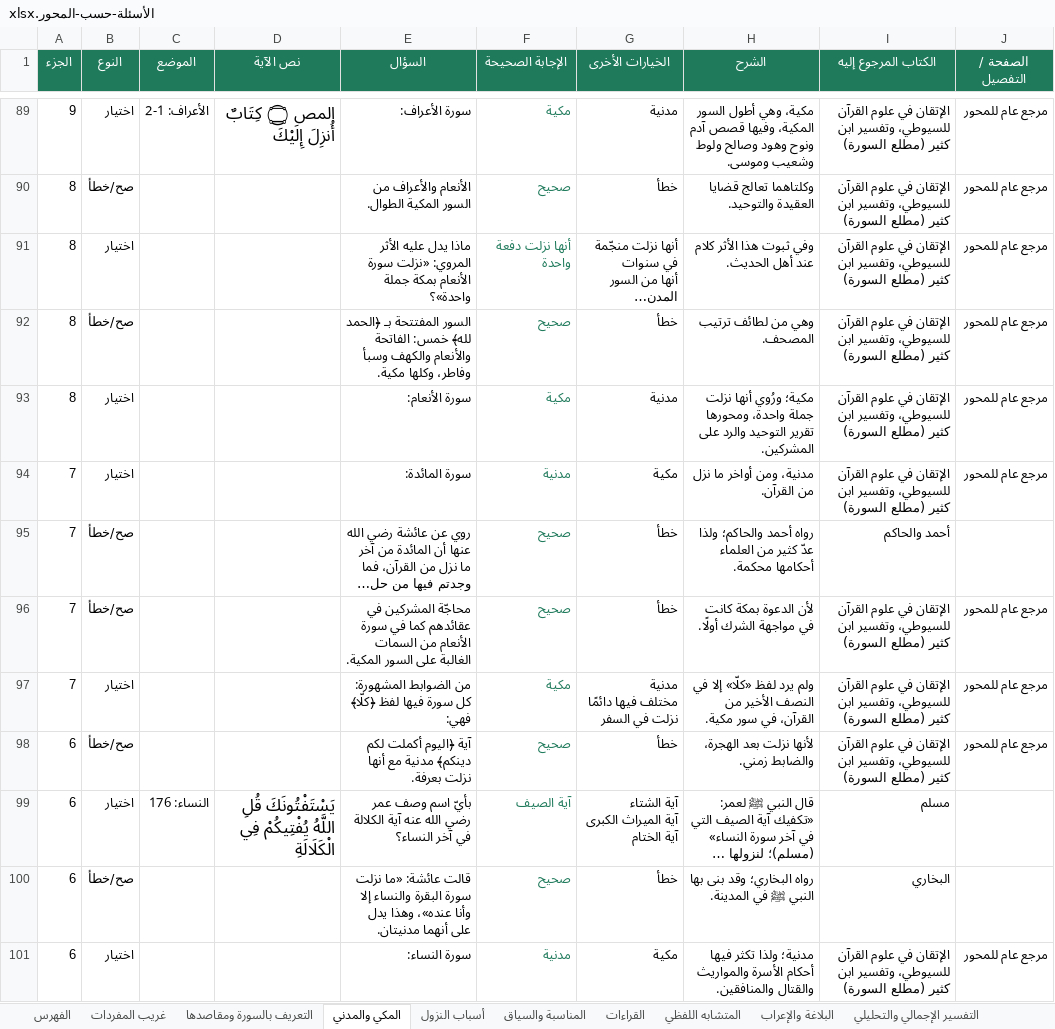
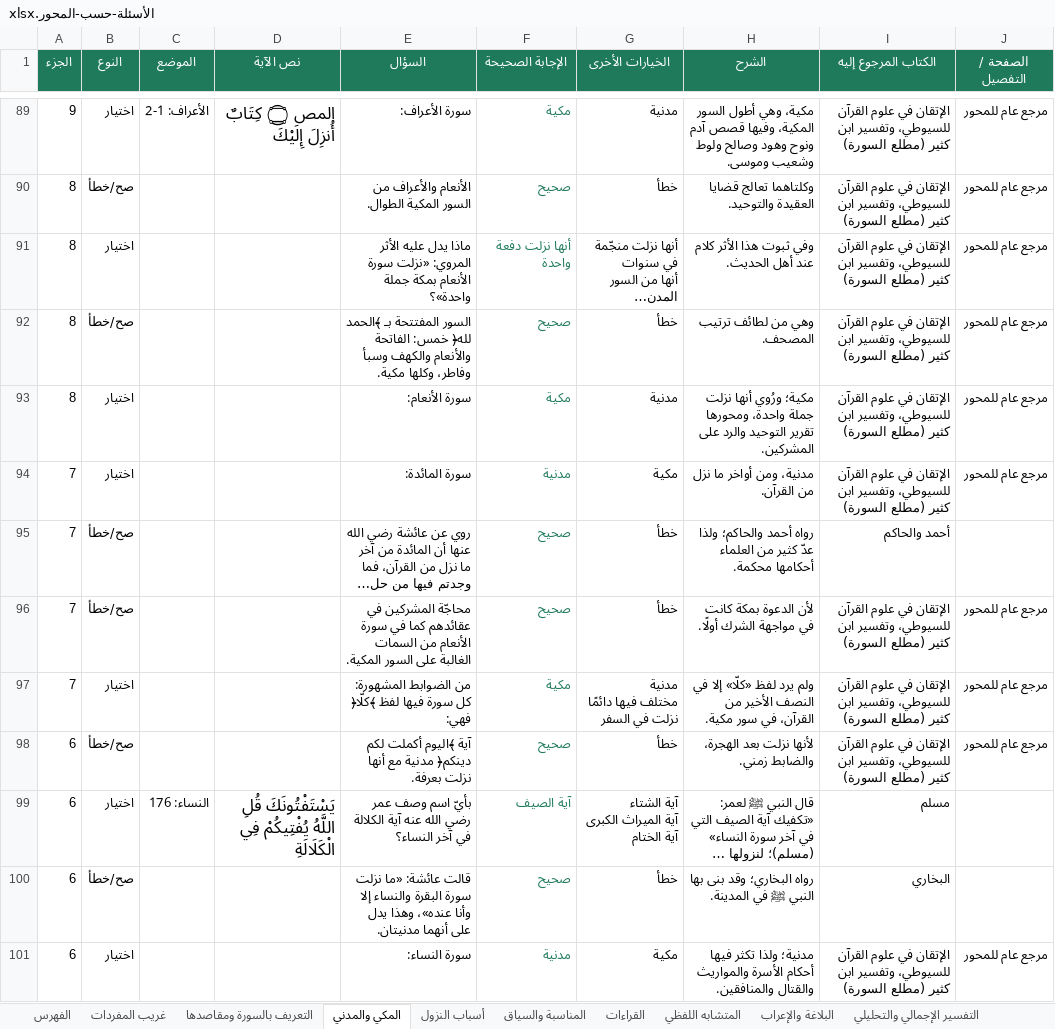
Before and after one commit to hishamzahrani/Hisham, an Excel workbook: review/الأسئلة-حسب-المحور.xlsx, sheet المكي والمدني, drawn as a sheet; only a part is shown, gaps mark what is left out; long unchanged cells end in …; values as stored, in another font and other column widths than the file's, no borders; the diff covers the shown part only; the diff names each change by its address in the sheet, - before the commit and + after, or states it on an @@ line.

```diff
--- a/review/الأسئلة-حسب-المحور.xlsx (sheet المكي والمدني)
+++ b/review/الأسئلة-حسب-المحور.xlsx (sheet المكي والمدني)
-E92 (السؤال): …المفتتحة بـ ﴿الحمد لله﴾ خمس: الفاتحة…
+E92 (السؤال): …المفتتحة بـ ﴾الحمد لله﴿ خمس: الفاتحة…
-E97 (السؤال): …فيها لفظ ﴿كلّا﴾ فهي:
+E97 (السؤال): …فيها لفظ ﴾كلّا﴿ فهي:
-E98 (السؤال): آية ﴿اليوم أكملت لكم دينكم﴾ مدنية مع…
+E98 (السؤال): آية ﴾اليوم أكملت لكم دينكم﴿ مدنية مع…
```
Also changed, not shown: 24 edited cells elsewhere in this sheet, sheet المتشابه اللفظي, sheet التعريف بالسورة ومقاصدها, sheet أسباب النزول, sheet التفسير الإجمالي والتحليلي, sheet البلاغة والإعراب, sheet الهدايات والفوائد, 6 more sheets, review/مراجعة-الأسئلة.xlsx, 28 other files.
